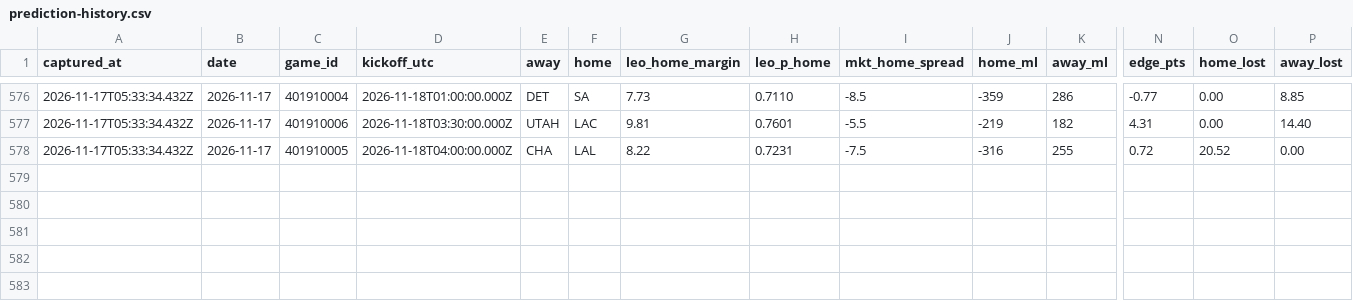
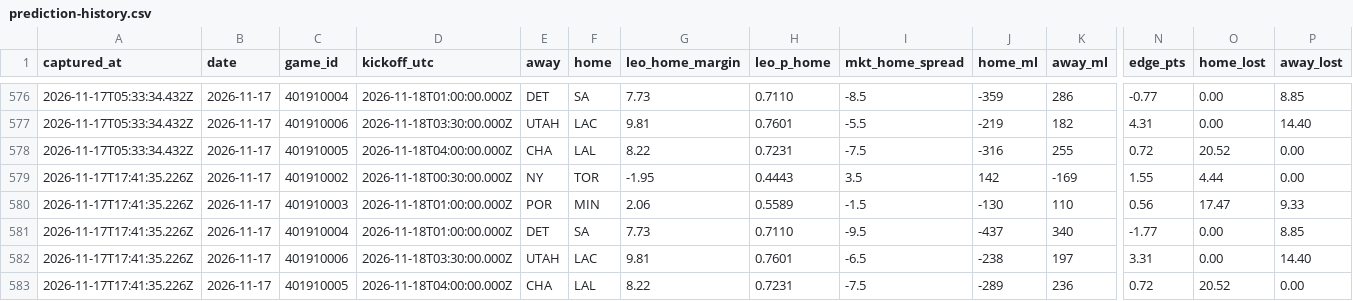
Before and after one commit to flychico/lydiaslab, a CSV file: data/nba/prediction-history.csv, drawn as a sheet; only a part is shown, gaps mark what is left out; rows hold the shown columns only; the diff names each change by its address in the sheet, - before the commit and + after, or states it on an @@ line.

```diff
--- a/data/nba/prediction-history.csv
+++ b/data/nba/prediction-history.csv
+row 579: 2026-11-17T17:41:35.226Z | 2026-11-17 | 401910002 | 2026-11-18T00:30:00.000Z | NY | TOR | -1.95 | 0.4443 | 3.5 | 142 | -169 | 1.55 | 4.44 | 0.00
+row 580: 2026-11-17T17:41:35.226Z | 2026-11-17 | 401910003 | 2026-11-18T01:00:00.000Z | POR | MIN | 2.06 | 0.5589 | -1.5 | -130 | 110 | 0.56 | 17.47 | 9.33
+row 581: 2026-11-17T17:41:35.226Z | 2026-11-17 | 401910004 | 2026-11-18T01:00:00.000Z | DET | SA | 7.73 | 0.7110 | -9.5 | -437 | 340 | -1.77 | 0.00 | 8.85
+row 582: 2026-11-17T17:41:35.226Z | 2026-11-17 | 401910006 | 2026-11-18T03:30:00.000Z | UTAH | LAC | 9.81 | 0.7601 | -6.5 | -238 | 197 | 3.31 | 0.00 | 14.40
+row 583: 2026-11-17T17:41:35.226Z | 2026-11-17 | 401910005 | 2026-11-18T04:00:00.000Z | CHA | LAL | 8.22 | 0.7231 | -7.5 | -289 | 236 | 0.72 | 20.52 | 0.00
```
Also changed, not shown: 21 other files.
